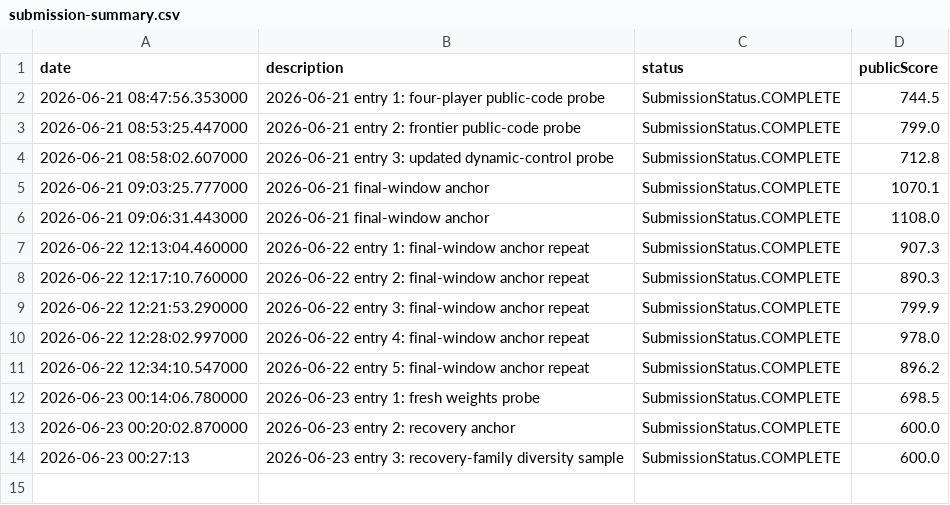
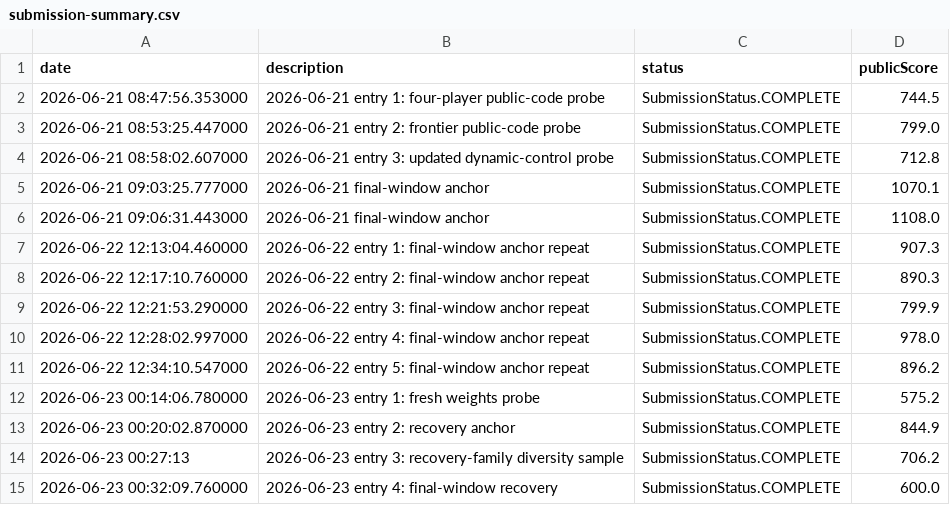
Before and after one commit to Beiciccc/orbit-wars-experiment-log, a CSV file: data/submission-summary.csv, drawn as a sheet.

Commit message:
Update 2026-06-23 submission 4

```diff
--- a/data/submission-summary.csv
+++ b/data/submission-summary.csv
@@ -11,4 +11,5 @@ date,description,status,publicScore
 2026-06-22 12:34:10.547000,2026-06-22 entry 5: final-window anchor repeat,SubmissionStatus.COMPLETE,896.2
-2026-06-23 00:14:06.780000,2026-06-23 entry 1: fresh weights probe,SubmissionStatus.COMPLETE,698.5
-2026-06-23 00:20:02.870000,2026-06-23 entry 2: recovery anchor,SubmissionStatus.COMPLETE,600.0
-2026-06-23 00:27:13,2026-06-23 entry 3: recovery-family diversity sample,SubmissionStatus.COMPLETE,600.0
+2026-06-23 00:14:06.780000,2026-06-23 entry 1: fresh weights probe,SubmissionStatus.COMPLETE,575.2
+2026-06-23 00:20:02.870000,2026-06-23 entry 2: recovery anchor,SubmissionStatus.COMPLETE,844.9
+2026-06-23 00:27:13,2026-06-23 entry 3: recovery-family diversity sample,SubmissionStatus.COMPLETE,706.2
+2026-06-23 00:32:09.760000,2026-06-23 entry 4: final-window recovery,SubmissionStatus.COMPLETE,600.0
```
Also changed, not shown: 2 other files.
